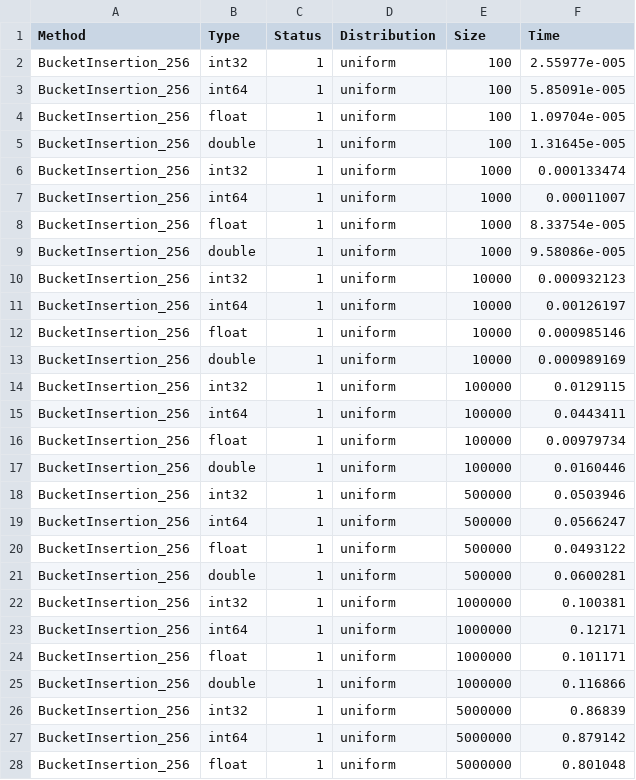
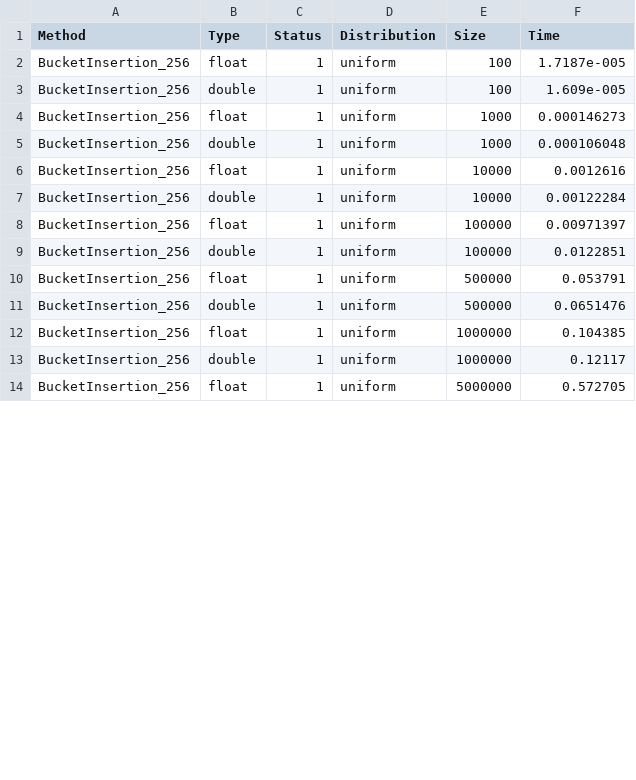
Before and after one commit to SemyonBevzuk/SortLab, a CSV file: experiments/Distribution/BucketInsertionUniform.csv, drawn as a sheet; only a part is shown; the diff covers the shown part only.

```diff
--- a/experiments/Distribution/BucketInsertionUniform.csv
+++ b/experiments/Distribution/BucketInsertionUniform.csv
@@ -1,28 +1,14 @@
 Method,Type,Status,Distribution,Size,Time
-BucketInsertion_256,int32,1,uniform,100,2.55977e-005
-BucketInsertion_256,int64,1,uniform,100,5.85091e-005
-BucketInsertion_256,float,1,uniform,100,1.09704e-005
-BucketInsertion_256,double,1,uniform,100,1.31645e-005
-BucketInsertion_256,int32,1,uniform,1000,0.000133474
-BucketInsertion_256,int64,1,uniform,1000,0.00011007
-BucketInsertion_256,float,1,uniform,1000,8.33754e-005
-BucketInsertion_256,double,1,uniform,1000,9.58086e-005
-BucketInsertion_256,int32,1,uniform,10000,0.000932123
-BucketInsertion_256,int64,1,uniform,10000,0.00126197
-BucketInsertion_256,float,1,uniform,10000,0.000985146
-BucketInsertion_256,double,1,uniform,10000,0.000989169
-BucketInsertion_256,int32,1,uniform,100000,0.0129115
-BucketInsertion_256,int64,1,uniform,100000,0.0443411
-BucketInsertion_256,float,1,uniform,100000,0.00979734
-BucketInsertion_256,double,1,uniform,100000,0.0160446
-BucketInsertion_256,int32,1,uniform,500000,0.0503946
-BucketInsertion_256,int64,1,uniform,500000,0.0566247
-BucketInsertion_256,float,1,uniform,500000,0.0493122
-BucketInsertion_256,double,1,uniform,500000,0.0600281
-BucketInsertion_256,int32,1,uniform,1000000,0.100381
-BucketInsertion_256,int64,1,uniform,1000000,0.12171
-BucketInsertion_256,float,1,uniform,1000000,0.101171
-BucketInsertion_256,double,1,uniform,1000000,0.116866
-BucketInsertion_256,int32,1,uniform,5000000,0.86839
-BucketInsertion_256,int64,1,uniform,5000000,0.879142
-BucketInsertion_256,float,1,uniform,5000000,0.801048
+BucketInsertion_256,float,1,uniform,100,1.7187e-005
+BucketInsertion_256,double,1,uniform,100,1.609e-005
+BucketInsertion_256,float,1,uniform,1000,0.000146273
+BucketInsertion_256,double,1,uniform,1000,0.000106048
+BucketInsertion_256,float,1,uniform,10000,0.0012616
+BucketInsertion_256,double,1,uniform,10000,0.00122284
+BucketInsertion_256,float,1,uniform,100000,0.00971397
+BucketInsertion_256,double,1,uniform,100000,0.0122851
+BucketInsertion_256,float,1,uniform,500000,0.053791
+BucketInsertion_256,double,1,uniform,500000,0.0651476
+BucketInsertion_256,float,1,uniform,1000000,0.104385
+BucketInsertion_256,double,1,uniform,1000000,0.12117
+BucketInsertion_256,float,1,uniform,5000000,0.572705
```
Also changed, not shown: 2 removed rows and 3 edited cells elsewhere in this file, experiments/BucketInsertion/run.csv, experiments/Distribution/BucketInsertionNormal.csv, 27 other files.
